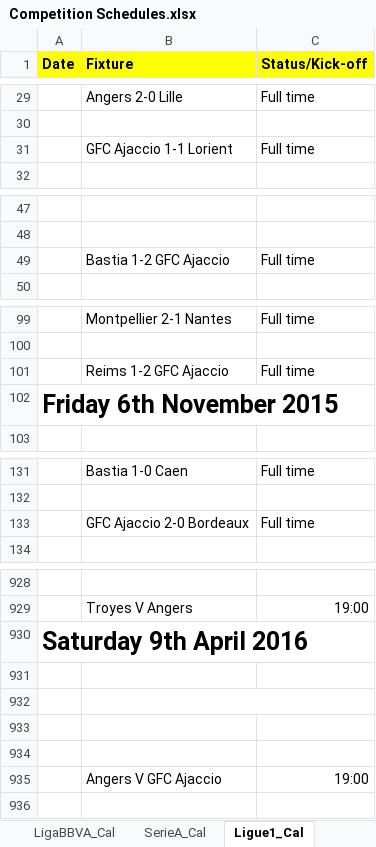
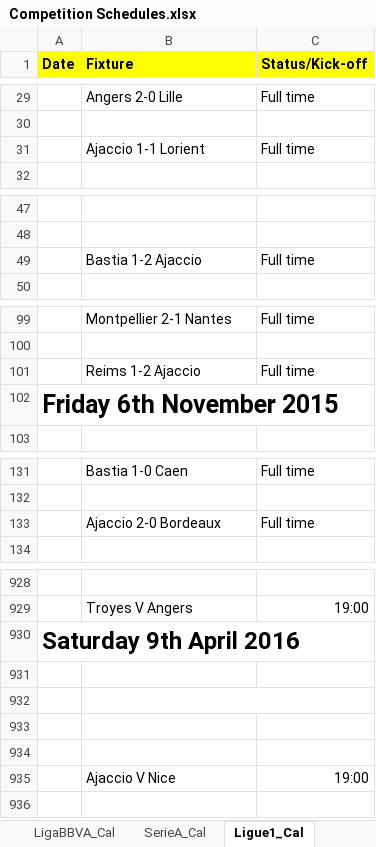
Before and after one commit to yenngvp/live-football, an Excel workbook: assets/files/data/Competition Schedules.xlsx, sheet Ligue1_Cal, drawn as a sheet; only a part is shown, gaps mark what is left out; values as stored, in another font and other column widths than the file's, no borders; charts and pictures not drawn; the diff covers the shown part only; the diff names each change by its address in the sheet, - before the commit and + after, or states it on an @@ line.

```diff
--- a/assets/files/data/Competition Schedules.xlsx (sheet Ligue1_Cal)
+++ b/assets/files/data/Competition Schedules.xlsx (sheet Ligue1_Cal)
-B31 (Fixture): GFC Ajaccio 1-1 Lorient
+B31 (Fixture): Ajaccio 1-1 Lorient
-B49 (Fixture): Bastia 1-2 GFC Ajaccio
+B49 (Fixture): Bastia 1-2 Ajaccio
-B101 (Fixture): Reims 1-2 GFC Ajaccio
+B101 (Fixture): Reims 1-2 Ajaccio
-B133 (Fixture): GFC Ajaccio 2-0 Bordeaux
+B133 (Fixture): Ajaccio 2-0 Bordeaux
@@ A930 text size: smaller @@
-B935 (Fixture): Angers V GFC Ajaccio
+B935 (Fixture): Ajaccio V Nice
```
Also changed, not shown: 33 edited cells elsewhere in this sheet, sheet Bundesliga_Cal, sheet Personels_Kits, 20 other files.
